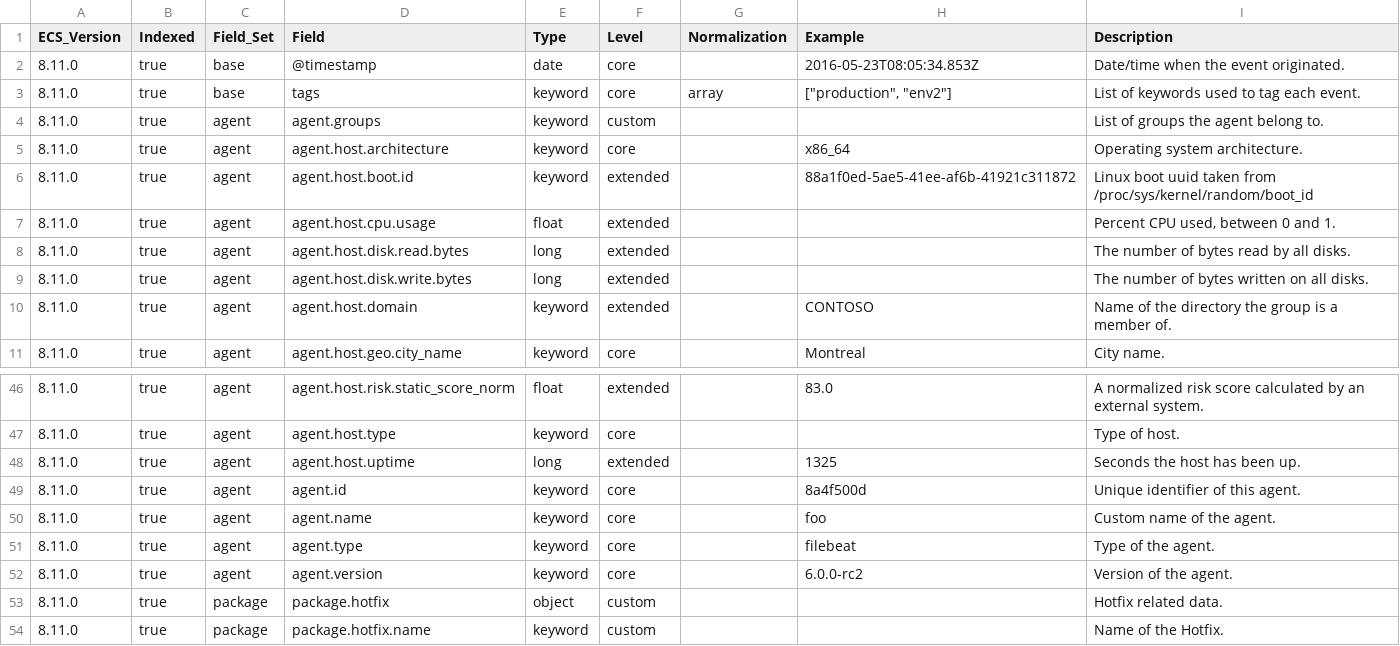
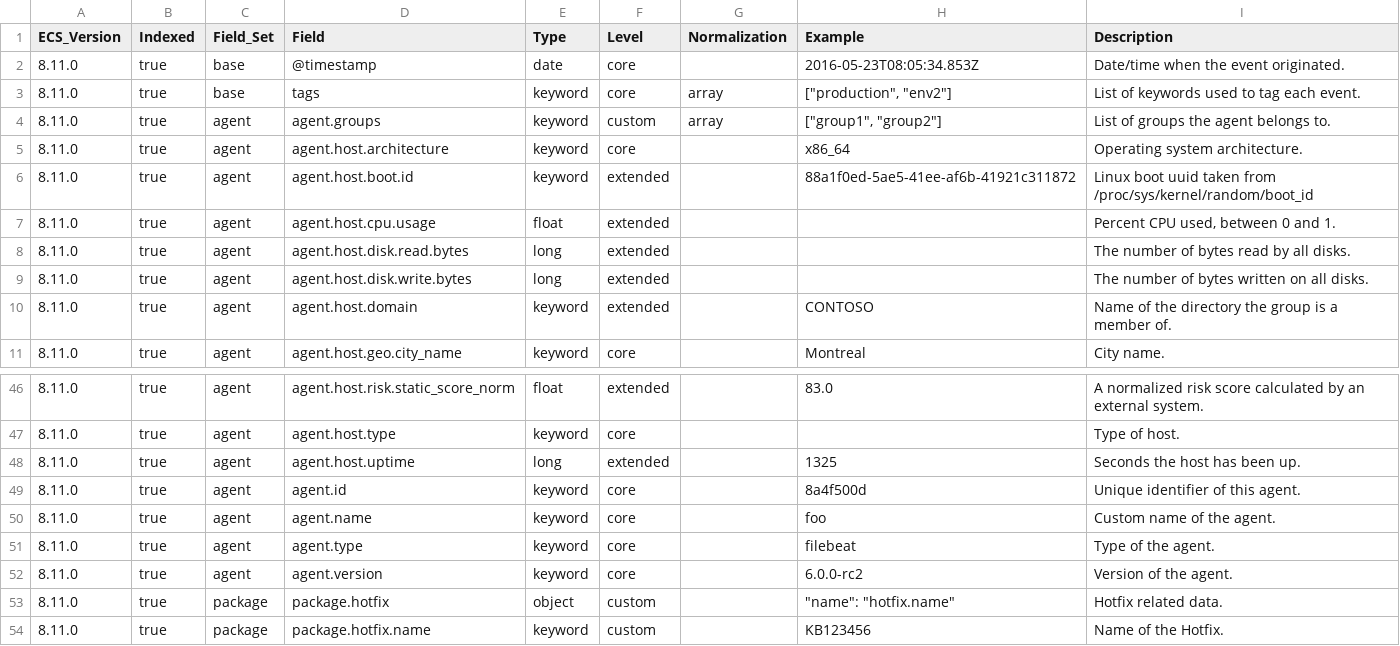
Before and after one commit to wazuh/wazuh-indexer-plugins, a CSV file: ecs/states-inventory-hotfixes/docs/fields.csv, drawn as a sheet; only a part is shown, gaps mark what is left out.

```diff
--- a/ecs/states-inventory-hotfixes/docs/fields.csv
+++ b/ecs/states-inventory-hotfixes/docs/fields.csv
@@ -3,3 +3,3 @@ ECS_Version,Indexed,Field_Set,Field,Type,Level,Normalization,Example,Description
 8.11.0,true,base,tags,keyword,core,array,"[""production"", ""env2""]",List of keywords used to tag each event.
-8.11.0,true,agent,agent.groups,keyword,custom,,,List of groups the agent belong to.
+8.11.0,true,agent,agent.groups,keyword,custom,array,"[""group1"", ""group2""]",List of groups the agent belongs to.
 8.11.0,true,agent,agent.host.architecture,keyword,core,,x86_64,Operating system architecture.
@@ -52,3 +52,3 @@ ECS_Version,Indexed,Field_Set,Field,Type,Level,Normalization,Example,Description
 8.11.0,true,agent,agent.version,keyword,core,,6.0.0-rc2,Version of the agent.
-8.11.0,true,package,package.hotfix,object,custom,,,Hotfix related data.
-8.11.0,true,package,package.hotfix.name,keyword,custom,,,Name of the Hotfix.
+8.11.0,true,package,package.hotfix,object,custom,,"""name"": ""hotfix.name""",Hotfix related data.
+8.11.0,true,package,package.hotfix.name,keyword,custom,,KB123456,Name of the Hotfix.
```
Also changed, not shown: ecs/agent/docs/fields.csv, ecs/states-fim/docs/fields.csv, 42 other files.
